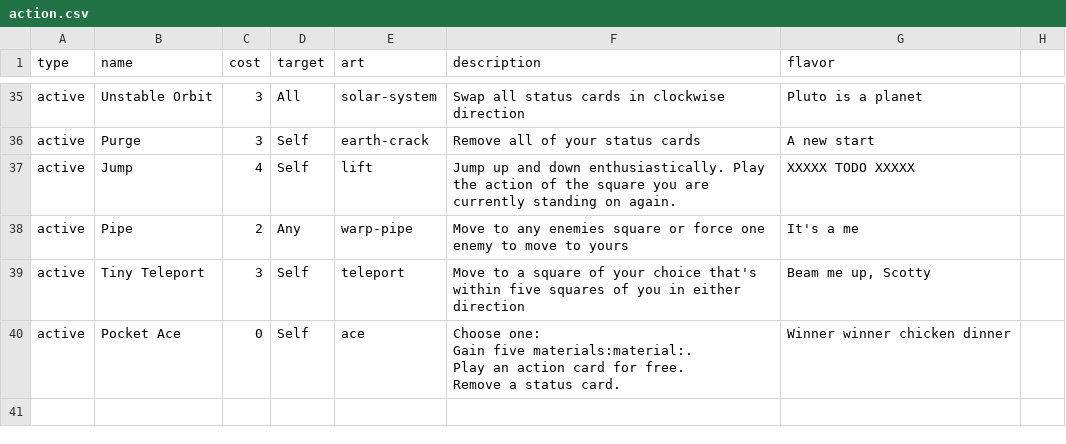
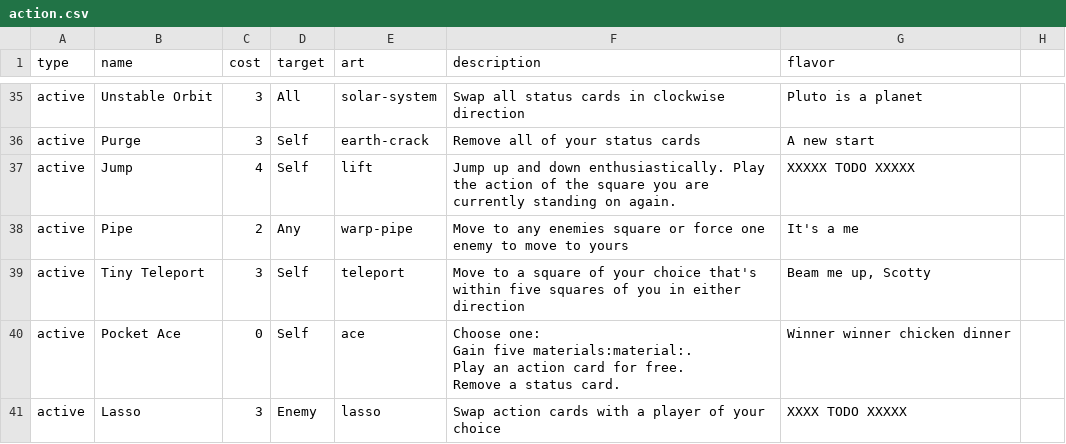
Before and after one commit to Qgel/FratAttack, a CSV file: cards/data/action.csv, drawn as a sheet; only a part is shown, gaps mark what is left out; the diff names each change by its address in the sheet, - before the commit and + after, or states it on an @@ line.

Commit message:
Lasso card

```diff
--- a/cards/data/action.csv
+++ b/cards/data/action.csv
+row 41: active | Lasso | 3 | Enemy | lasso | Swap action cards with a player of your choice | XXXX TODO XXXXX
```
